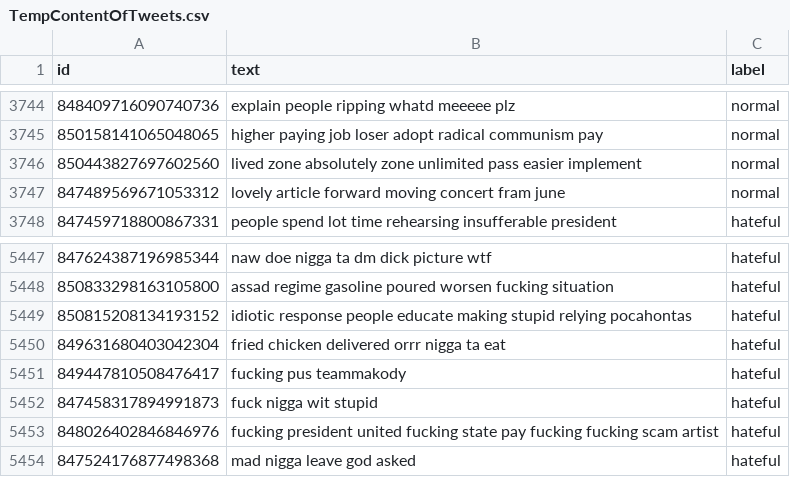
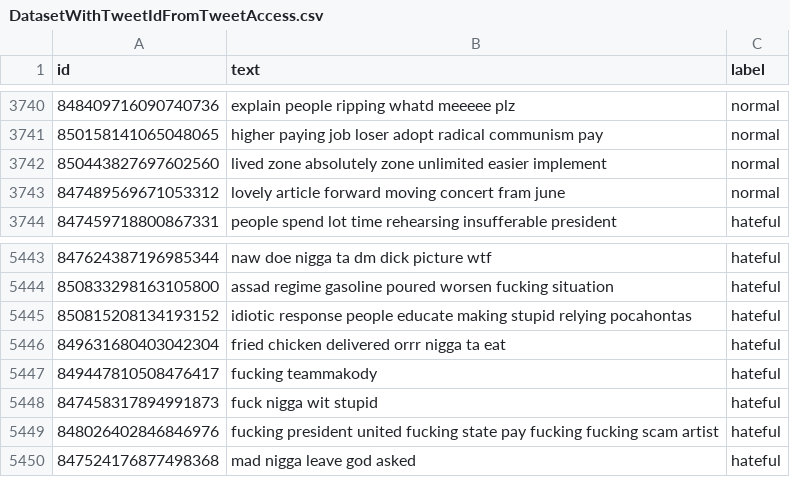
Before and after one commit to emrebinnaz/hate-speech-spreaders, a CSV file: Files/DatasetWithTweetIdFromTweetAccess.csv (was Files/TempContentOfTweets.csv), drawn as a sheet; only a part is shown, gaps mark what is left out; the diff covers the shown part only.

```diff
--- a/Files/TempContentOfTweets.csv
+++ b/Files/DatasetWithTweetIdFromTweetAccess.csv
@@ -3745,3 +3741,3 @@ id,text,label
 850158141065048065,higher paying job loser adopt radical communism pay,normal
-850443827697602560,lived zone absolutely zone unlimited pass easier implement,normal
+850443827697602560,lived zone absolutely zone unlimited easier implement,normal
 847489569671053312,lovely article forward moving concert fram june,normal
@@ -5450,3 +5446,3 @@ id,text,label
 849631680403042304,fried chicken delivered orrr nigga ta eat,hateful
-849447810508476417,fucking pus teammakody,hateful
+849447810508476417,fucking teammakody,hateful
 847458317894991873,fuck nigga wit stupid,hateful
```
Also changed, not shown: 4 removed rows and 6 edited cells elsewhere in this file, 9 other files.
